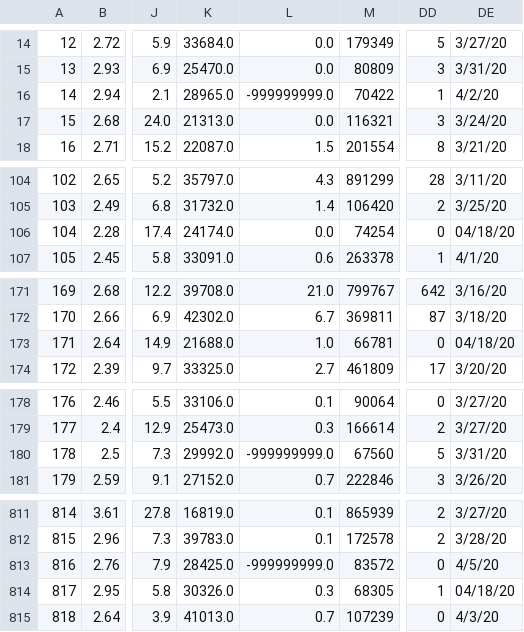
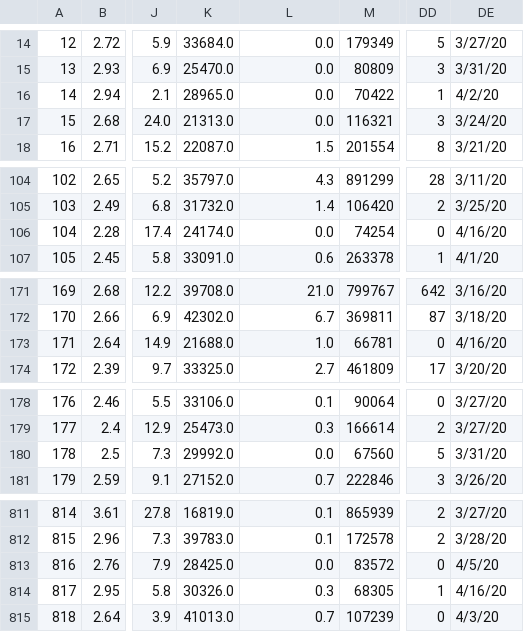
Before and after one commit to aejurgensen/Covid-19, a CSV file: data/combined_data.csv, drawn as a sheet; only a part is shown, gaps mark what is left out; the diff covers the shown part only; the diff names each change by its address in the sheet, - before the commit and + after, or states it on an @@ line.

```diff
--- a/data/combined_data.csv
+++ b/data/combined_data.csv
-L16: -999999999.0
+L16: 0.0
-DE106: 04/18/20
+DE106: 4/16/20
-DE173: 04/18/20
+DE173: 4/16/20
-L180: -999999999.0
+L180: 0.0
-L813: -999999999.0
+L813: 0.0
-DE814: 04/18/20
+DE814: 4/16/20
```
Also changed, not shown: 31 edited cells elsewhere in this file, data/abbrev.csv, data/counties.csv, 3 other files.
